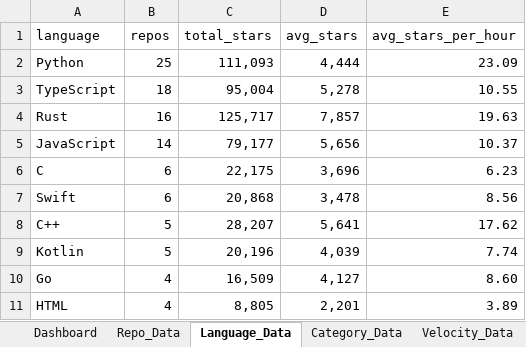
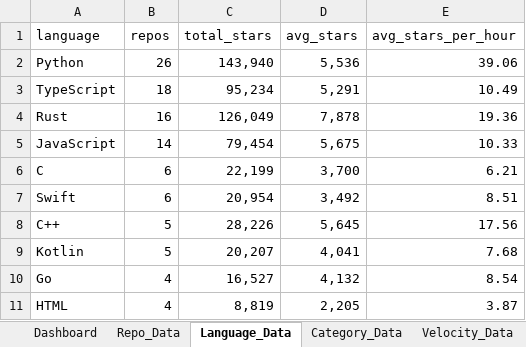
Before and after one commit to DishantBhere/GitHub-ETL-Engine, an Excel workbook: GitHub_Trending_Dashboard.xlsx, sheet Language_Data, drawn as a sheet; only a part is shown; values as stored, in another font and other column widths than the file's, no borders; table styles not drawn; the diff covers the shown part only; the diff names each change by its address in the sheet, - before the commit and + after, or states it on an @@ line.

```diff
--- a/GitHub_Trending_Dashboard.xlsx (sheet Language_Data)
+++ b/GitHub_Trending_Dashboard.xlsx (sheet Language_Data)
-B2 (repos): 25
+B2 (repos): 26
-C2 (total_stars): 111,093
+C2 (total_stars): 143,940
-D2 (avg_stars): 4,444
+D2 (avg_stars): 5,536
-E2 (avg_stars_per_hour): 23.09
+E2 (avg_stars_per_hour): 39.06
-C3 (total_stars): 95,004
+C3 (total_stars): 95,234
-D3 (avg_stars): 5,278
+D3 (avg_stars): 5,291
-E3 (avg_stars_per_hour): 10.55
+E3 (avg_stars_per_hour): 10.49
-C4 (total_stars): 125,717
+C4 (total_stars): 126,049
-D4 (avg_stars): 7,857
+D4 (avg_stars): 7,878
-E4 (avg_stars_per_hour): 19.63
+E4 (avg_stars_per_hour): 19.36
-C5 (total_stars): 79,177
+C5 (total_stars): 79,454
-D5 (avg_stars): 5,656
+D5 (avg_stars): 5,675
-E5 (avg_stars_per_hour): 10.37
+E5 (avg_stars_per_hour): 10.33
-C6 (total_stars): 22,175
+C6 (total_stars): 22,199
-D6 (avg_stars): 3,696
+D6 (avg_stars): 3,700
-E6 (avg_stars_per_hour): 6.23
+E6 (avg_stars_per_hour): 6.21
-C7 (total_stars): 20,868
+C7 (total_stars): 20,954
-D7 (avg_stars): 3,478
+D7 (avg_stars): 3,492
-E7 (avg_stars_per_hour): 8.56
+E7 (avg_stars_per_hour): 8.51
-C8 (total_stars): 28,207
+C8 (total_stars): 28,226
-D8 (avg_stars): 5,641
+D8 (avg_stars): 5,645
-E8 (avg_stars_per_hour): 17.62
+E8 (avg_stars_per_hour): 17.56
-C9 (total_stars): 20,196
+C9 (total_stars): 20,207
-D9 (avg_stars): 4,039
+D9 (avg_stars): 4,041
-E9 (avg_stars_per_hour): 7.74
+E9 (avg_stars_per_hour): 7.68
-C10 (total_stars): 16,509
+C10 (total_stars): 16,527
-D10 (avg_stars): 4,127
+D10 (avg_stars): 4,132
-E10 (avg_stars_per_hour): 8.60
+E10 (avg_stars_per_hour): 8.54
-C11 (total_stars): 8,805
+C11 (total_stars): 8,819
-D11 (avg_stars): 2,201
+D11 (avg_stars): 2,205
-E11 (avg_stars_per_hour): 3.89
+E11 (avg_stars_per_hour): 3.87
```
Also changed, not shown: 1 added row and 15 edited cells elsewhere in this sheet, sheet Repo_Data, sheet Velocity_Data, sheet Topic_Data, sheet Config, sheet Activity_Data, sheet Category_Data, 7 other files.
